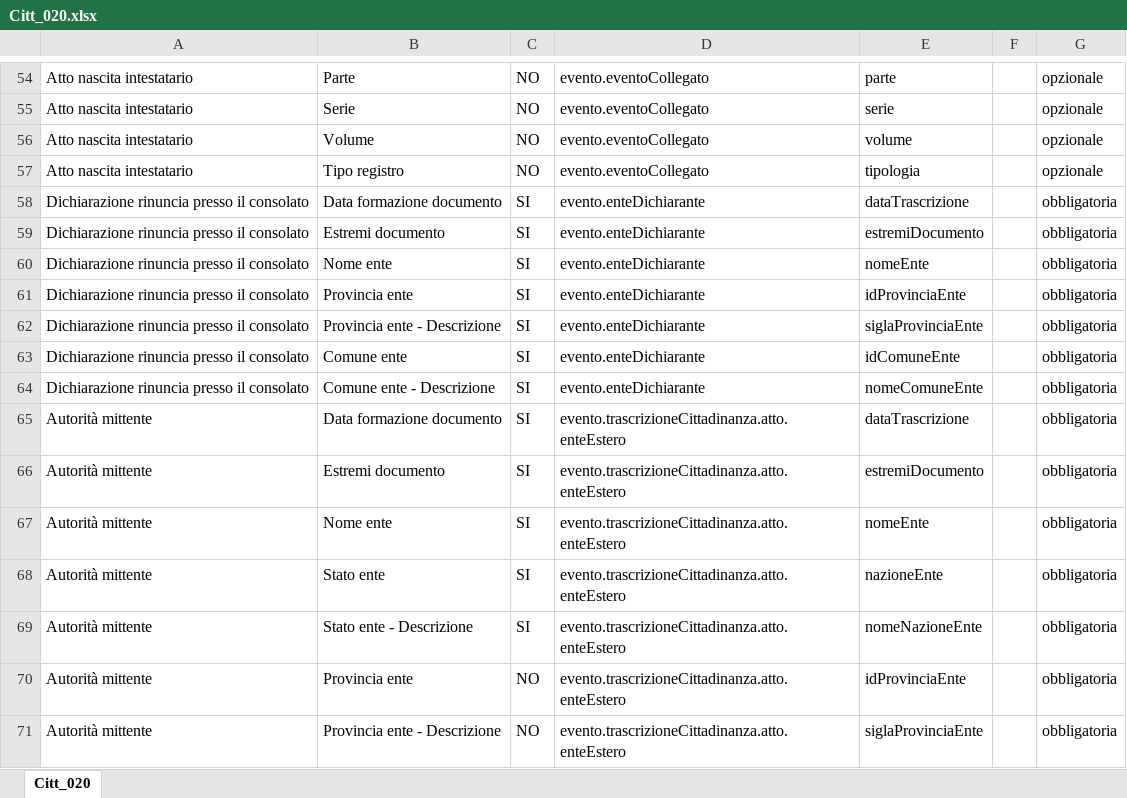
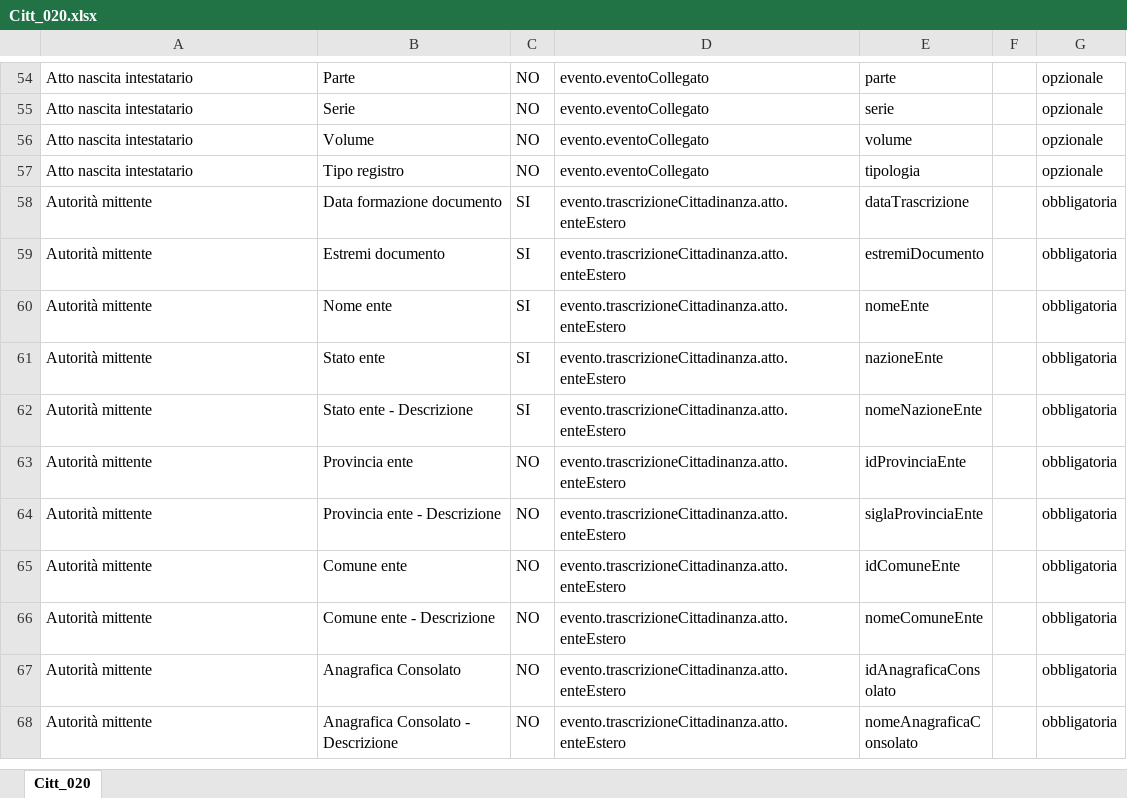
Before and after one commit to italia/ansc, an Excel workbook: docs/Mapping_casi_uso/cittadinanza/Citt_020.xlsx, sheet Citt_020, drawn as a sheet; only a part is shown, gaps mark what is left out; the shorter side is filled out with more unchanged rows; values as stored, in another font and other column widths than the file's, no borders; the diff names each change by its address in the sheet, - before the commit and + after, or states it on an @@ line.

```diff
--- a/docs/Mapping_casi_uso/cittadinanza/Citt_020.xlsx (sheet Citt_020)
+++ b/docs/Mapping_casi_uso/cittadinanza/Citt_020.xlsx (sheet Citt_020)
-row 58: Dichiarazione rinuncia presso il consolato | Data formazione documento | SI | evento.enteDichiarante | dataTrascrizione |  | obbligatoria
-row 59: Dichiarazione rinuncia presso il consolato | Estremi documento | SI | evento.enteDichiarante | estremiDocumento |  | obbligatoria
-row 60: Dichiarazione rinuncia presso il consolato | Nome ente | SI | evento.enteDichiarante | nomeEnte |  | obbligatoria
-row 61: Dichiarazione rinuncia presso il consolato | Provincia ente | SI | evento.enteDichiarante | idProvinciaEnte |  | obbligatoria
-row 62: Dichiarazione rinuncia presso il consolato | Provincia ente - Descrizione | SI | evento.enteDichiarante | siglaProvinciaEnte |  | obbligatoria
-row 63: Dichiarazione rinuncia presso il consolato | Comune ente | SI | evento.enteDichiarante | idComuneEnte |  | obbligatoria
-row 64: Dichiarazione rinuncia presso il consolato | Comune ente - Descrizione | SI | evento.enteDichiarante | nomeComuneEnte |  | obbligatoria
```
Also changed, not shown: docs/Caratteristiche_servizi/Tracciato-Evento.xlsx, docs/Decodifiche/3_dec_use_case.xlsx, 13 other files.
